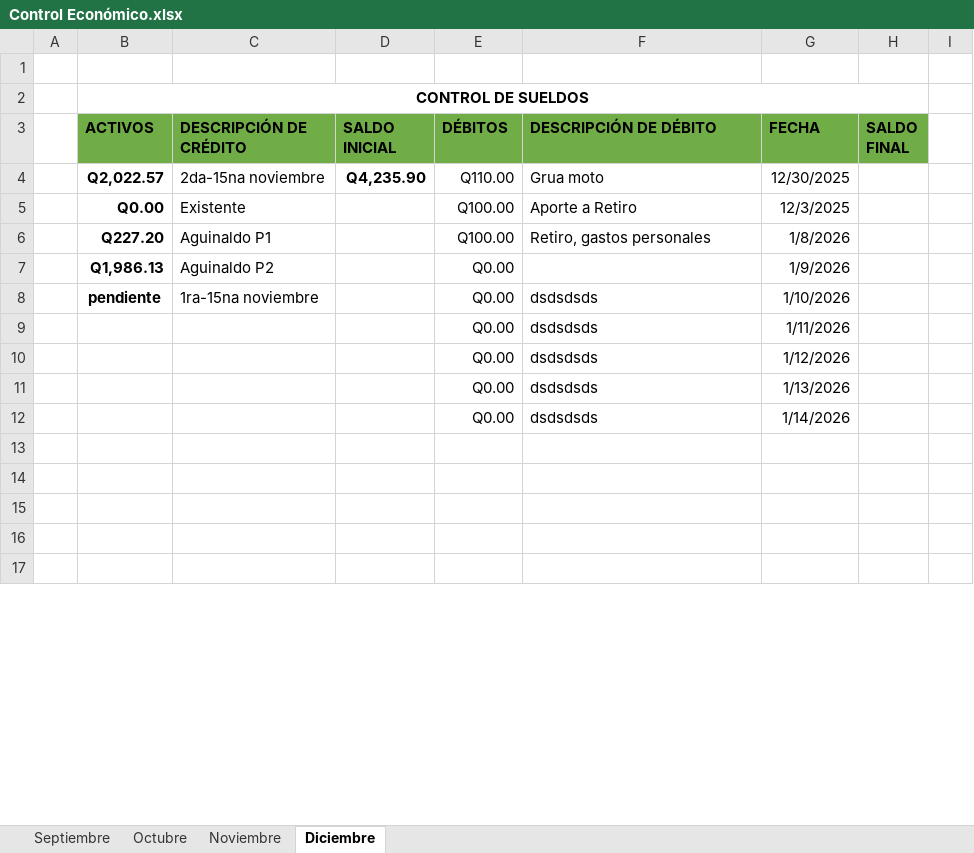
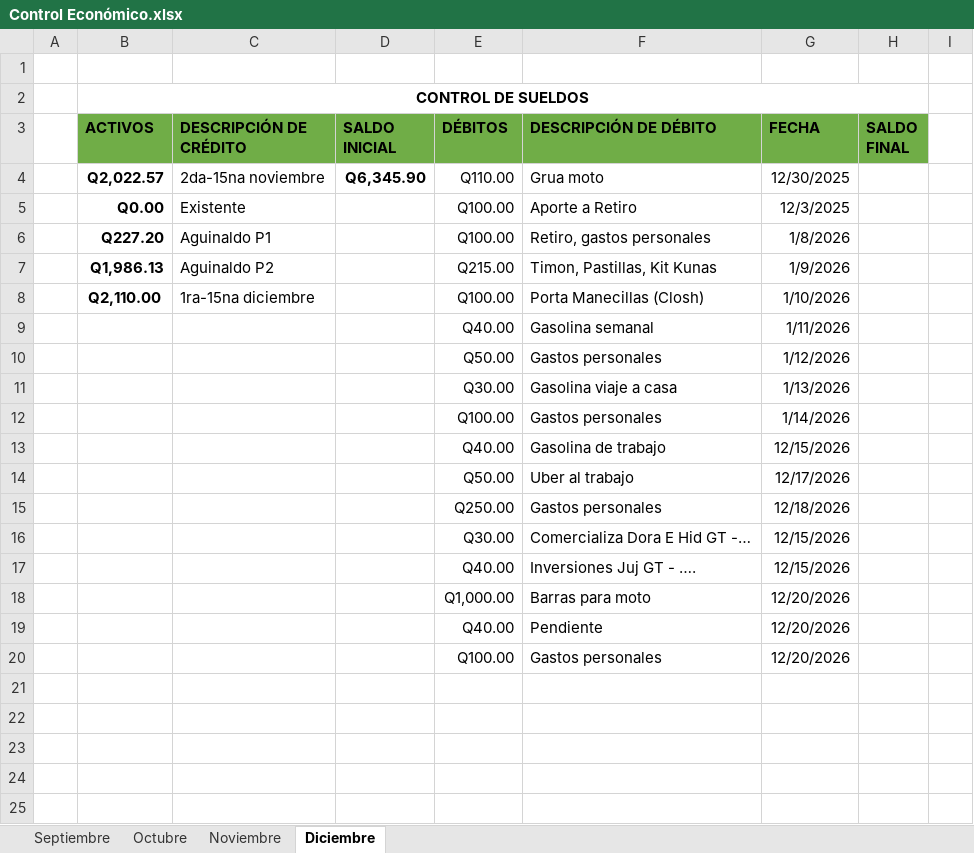
Before and after one commit to gluis10/ejercicios-python, an Excel workbook: Control Económico.xlsx, sheet Diciembre, drawn as a sheet; only a part is shown; values as stored, in another font and other column widths than the file's, no borders; removed rows and columns are numbered as before the commit, all else as after; the diff covers the shown part only; the diff names each change by its address in the sheet, - before the commit and + after, or states it on an @@ line.

Commit message:
Change Control Eco

```diff
--- a/Control Económico.xlsx (sheet Diciembre)
+++ b/Control Económico.xlsx (sheet Diciembre)
-D4 (SALDO INICIAL): Q4,235.90
+D4 (SALDO INICIAL): Q6,345.90
-E7 (DÉBITOS): Q0.00
+E7 (DÉBITOS): Q215.00
-F7 (DESCRIPCIÓN DE DÉBITO): (empty)
+F7 (DESCRIPCIÓN DE DÉBITO): Timon, Pastillas, Kit Kunas
-row 8:  | pendiente | 1ra-15na noviembre |  | Q0.00 | dsdsdsds | 1/10/2026
+row 8:  | Q2,110.00 | 1ra-15na diciembre |  | Q100.00 | Porta Manecillas (Closh) | 1/10/2026
-E9 (DÉBITOS): Q0.00
+E9 (DÉBITOS): Q40.00
-F9 (DESCRIPCIÓN DE DÉBITO): dsdsdsds
+F9 (DESCRIPCIÓN DE DÉBITO): Gasolina semanal
-E10 (DÉBITOS): Q0.00
+E10 (DÉBITOS): Q50.00
-F10 (DESCRIPCIÓN DE DÉBITO): dsdsdsds
+F10 (DESCRIPCIÓN DE DÉBITO): Gastos personales
-E11 (DÉBITOS): Q0.00
+E11 (DÉBITOS): Q30.00
-F11 (DESCRIPCIÓN DE DÉBITO): dsdsdsds
+F11 (DESCRIPCIÓN DE DÉBITO): Gasolina viaje a casa
-E12 (DÉBITOS): Q0.00
+E12 (DÉBITOS): Q100.00
-F12 (DESCRIPCIÓN DE DÉBITO): dsdsdsds
+F12 (DESCRIPCIÓN DE DÉBITO): Gastos personales
+row 13:  |  |  |  | Q40.00 | Gasolina de trabajo | 12/15/2026
+row 14:  |  |  |  | Q50.00 | Uber al trabajo | 12/17/2026
+row 15:  |  |  |  | Q250.00 | Gastos personales | 12/18/2026
+row 16:  |  |  |  | Q30.00 | Comercializa Dora E Hid GT -… | 12/15/2026
+row 17:  |  |  |  | Q40.00 | Inversiones Juj GT - …. | 12/15/2026
+row 18:  |  |  |  | Q1,000.00 | Barras para moto | 12/20/2026
+row 19:  |  |  |  | Q40.00 | Pendiente | 12/20/2026
+row 20:  |  |  |  | Q100.00 | Gastos personales | 12/20/2026
```
Also changed, not shown: 8 removed rows and 3 edited cells elsewhere in this sheet.
